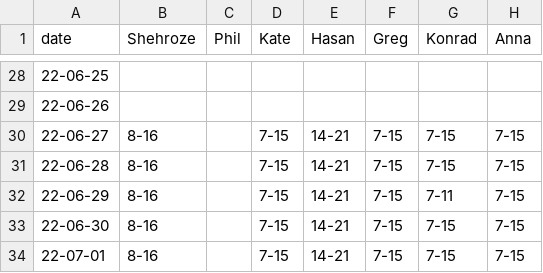
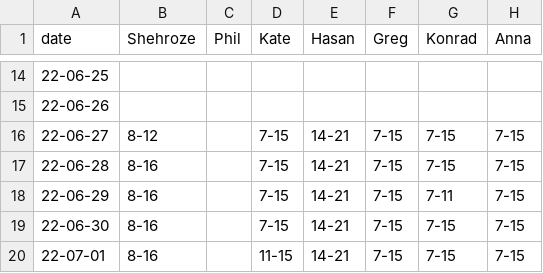
Before and after one commit to fszwedo/support-management-backend-app, a CSV file: src/SHIFTROTA.csv, drawn as a sheet; only a part is shown, gaps mark what is left out; the diff covers the shown part only.

```diff
--- a/src/SHIFTROTA.csv
+++ b/src/SHIFTROTA.csv
@@ -29,3 +15,3 @@ date,Shehroze,Phil,Kate,Hasan,Greg,Konrad,Anna
 22-06-26,,,,,,,
-22-06-27,8-16,,7-15,14-21,7-15,7-15,7-15
+22-06-27,8-12,,7-15,14-21,7-15,7-15,7-15
 22-06-28,8-16,,7-15,14-21,7-15,7-15,7-15
@@ -33,2 +19,2 @@ date,Shehroze,Phil,Kate,Hasan,Greg,Konrad,Anna
 22-06-30,8-16,,7-15,14-21,7-15,7-15,7-15
-22-07-01,8-16,,7-15,14-21,7-15,7-15,7-15
+22-07-01,8-16,,11-15,14-21,7-15,7-15,7-15
```
Also changed, not shown: 14 removed rows and 24 edited cells elsewhere in this file, 8 other files.
